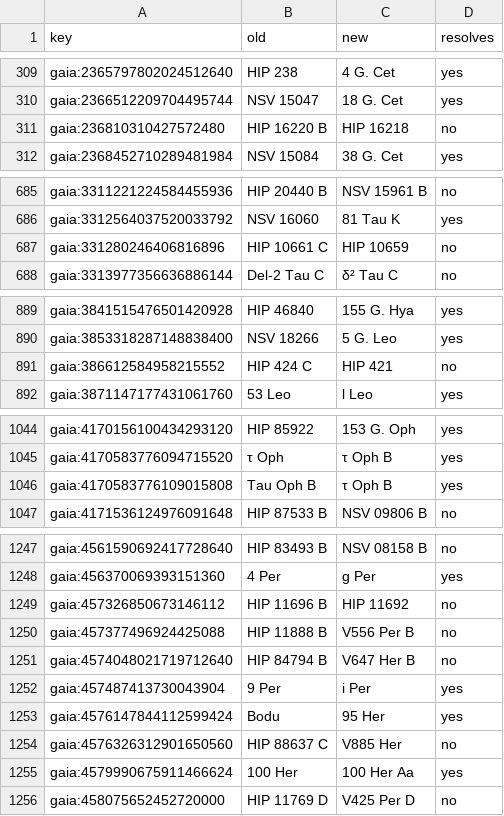
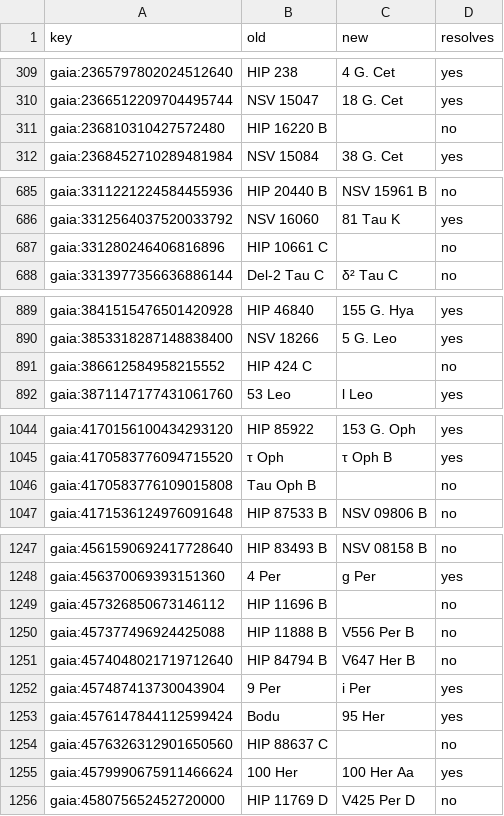
Before and after one commit to alexmensch/stellata, a TSV file: scripts/catalog/naming/naming-parity.tsv, drawn as a sheet; only a part is shown, gaps mark what is left out; the diff covers the shown part only.

```diff
--- a/scripts/catalog/naming/naming-parity.tsv
+++ b/scripts/catalog/naming/naming-parity.tsv
@@ -310,3 +310,3 @@ gaia:2365797802024512640	HIP 238	4 G. Cet	yes
 gaia:2366512209704495744	NSV 15047	18 G. Cet	yes
-gaia:236810310427572480	HIP 16220 B	HIP 16218	no
+gaia:236810310427572480	HIP 16220 B		no
 gaia:2368452710289481984	NSV 15084	38 G. Cet	yes
@@ -686,3 +686,3 @@ gaia:3311221224584455936	HIP 20440 B	NSV 15961 B	no
 gaia:3312564037520033792	NSV 16060	81 Tau K	yes
-gaia:331280246406816896	HIP 10661 C	HIP 10659	no
+gaia:331280246406816896	HIP 10661 C		no
 gaia:3313977356636886144	Del-2 Tau C	δ² Tau C	no
@@ -890,3 +890,3 @@ gaia:3841515476501420928	HIP 46840	155 G. Hya	yes
 gaia:3853318287148838400	NSV 18266	5 G. Leo	yes
-gaia:386612584958215552	HIP 424 C	HIP 421	no
+gaia:386612584958215552	HIP 424 C		no
 gaia:3871147177431061760	53 Leo	l Leo	yes
@@ -1045,3 +1045,3 @@ gaia:4170156100434293120	HIP 85922	153 G. Oph	yes
 gaia:4170583776094715520	τ Oph	τ Oph B	yes
-gaia:4170583776109015808	Tau Oph B	τ Oph B	yes
+gaia:4170583776109015808	Tau Oph B		no
 gaia:4171536124976091648	HIP 87533 B	NSV 09806 B	no
@@ -1248,3 +1248,3 @@ gaia:4561590692417728640	HIP 83493 B	NSV 08158 B	no
 gaia:456370069393151360	4 Per	g Per	yes
-gaia:457326850673146112	HIP 11696 B	HIP 11692	no
+gaia:457326850673146112	HIP 11696 B		no
 gaia:457377496924425088	HIP 11888 B	V556 Per B	no
@@ -1253,3 +1253,3 @@ gaia:457487413730043904	9 Per	i Per	yes
 gaia:4576147844112599424	Bodu	95 Her	yes
-gaia:4576326312901650560	HIP 88637 C	V885 Her	no
+gaia:4576326312901650560	HIP 88637 C		no
 gaia:4579990675911466624	100 Her	100 Her Aa	yes
```
Also changed, not shown: 7 edited cells elsewhere in this file, data/sid/retirements.tsv, scripts/catalog/naming/naming-duplicates.tsv, 8 other files.
